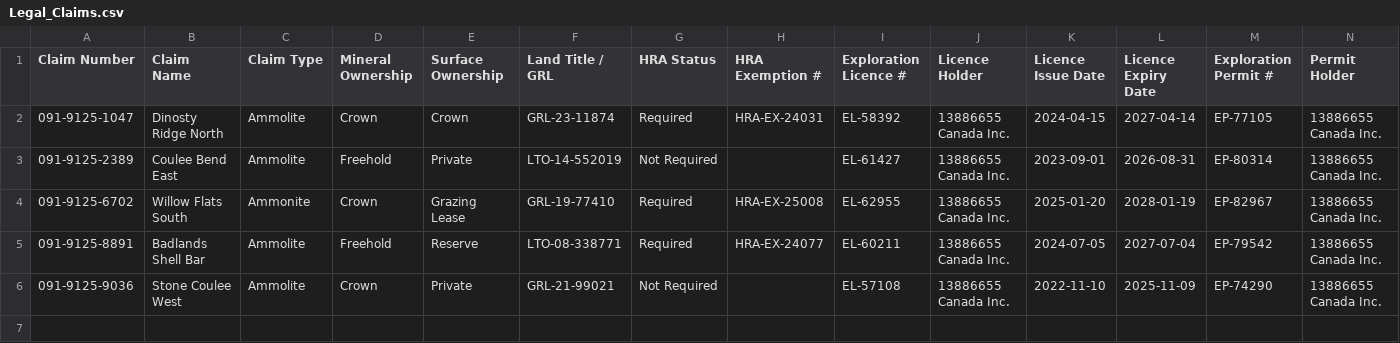
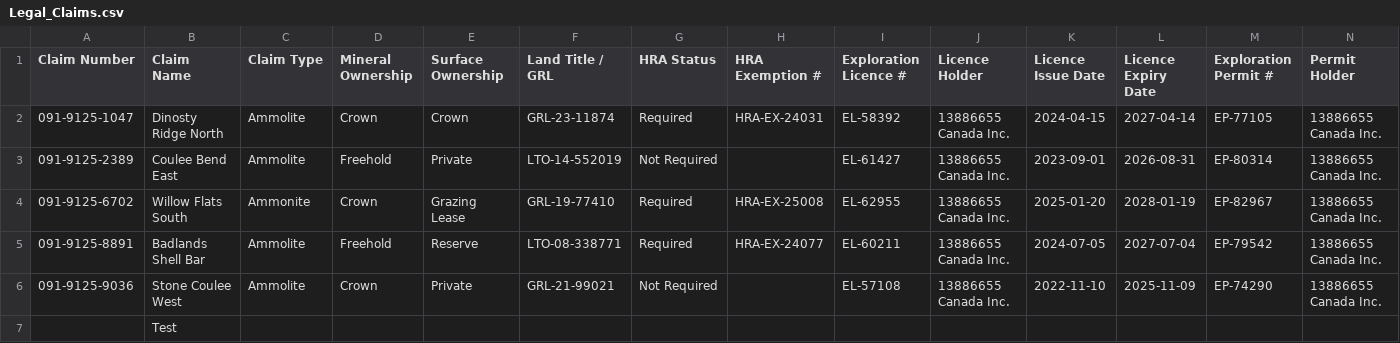
Before and after one commit to reymart-web/MIS491_Dataset, a CSV file: Legal_Claims.csv, drawn as a sheet; only a part is shown; rows hold the shown columns only; the diff names each change by its address in the sheet, - before the commit and + after, or states it on an @@ line.

Commit message:
Save edits Legal_Claims.csv from Streamlit dashboard

```diff
--- a/Legal_Claims.csv
+++ b/Legal_Claims.csv
+row 7:  | Test
```
